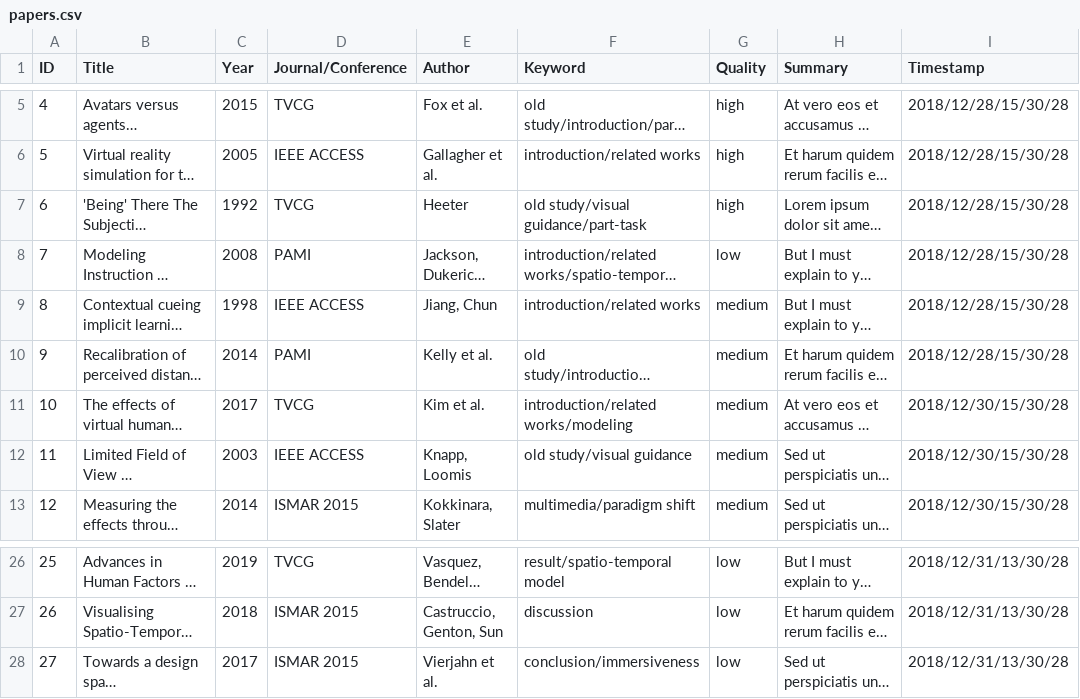
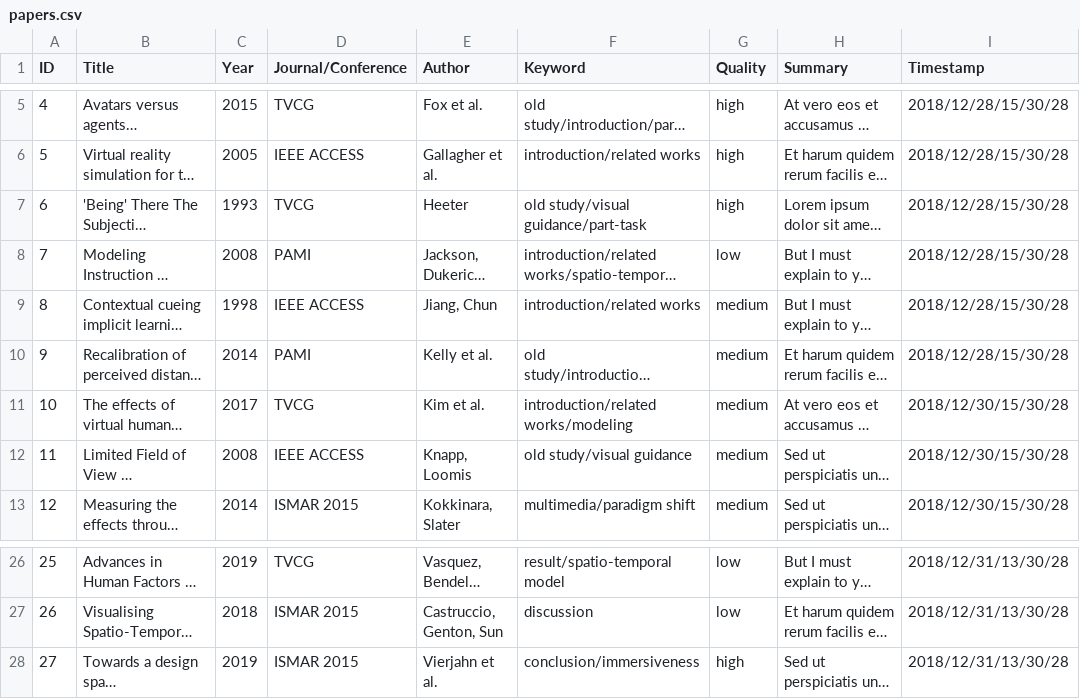
Before and after one commit to VirtualityForSafety/SharePaper, a CSV file: metadata/papers.csv, drawn as a sheet; only a part is shown, gaps mark what is left out; long unchanged cells end in …; the diff names each change by its address in the sheet, - before the commit and + after, or states it on an @@ line.

```diff
--- a/metadata/papers.csv
+++ b/metadata/papers.csv
-C7 (Year): 1992
+C7 (Year): 1993
-C12 (Year): 2003
+C12 (Year): 2008
-C28 (Year): 2017
+C28 (Year): 2019
-G28 (Quality): low
+G28 (Quality): high
```
Also changed, not shown: metadata/tags.csv, 5 other files.
